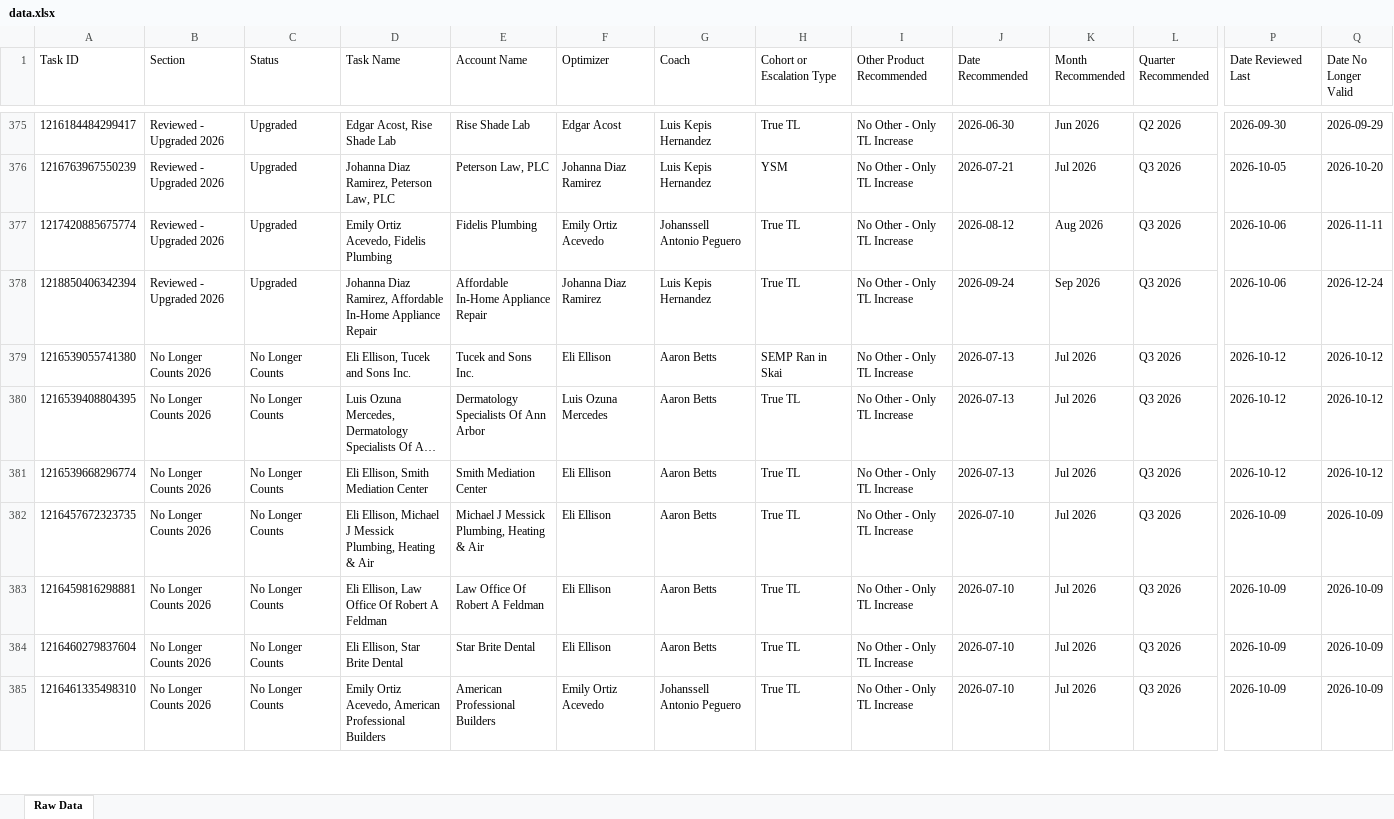
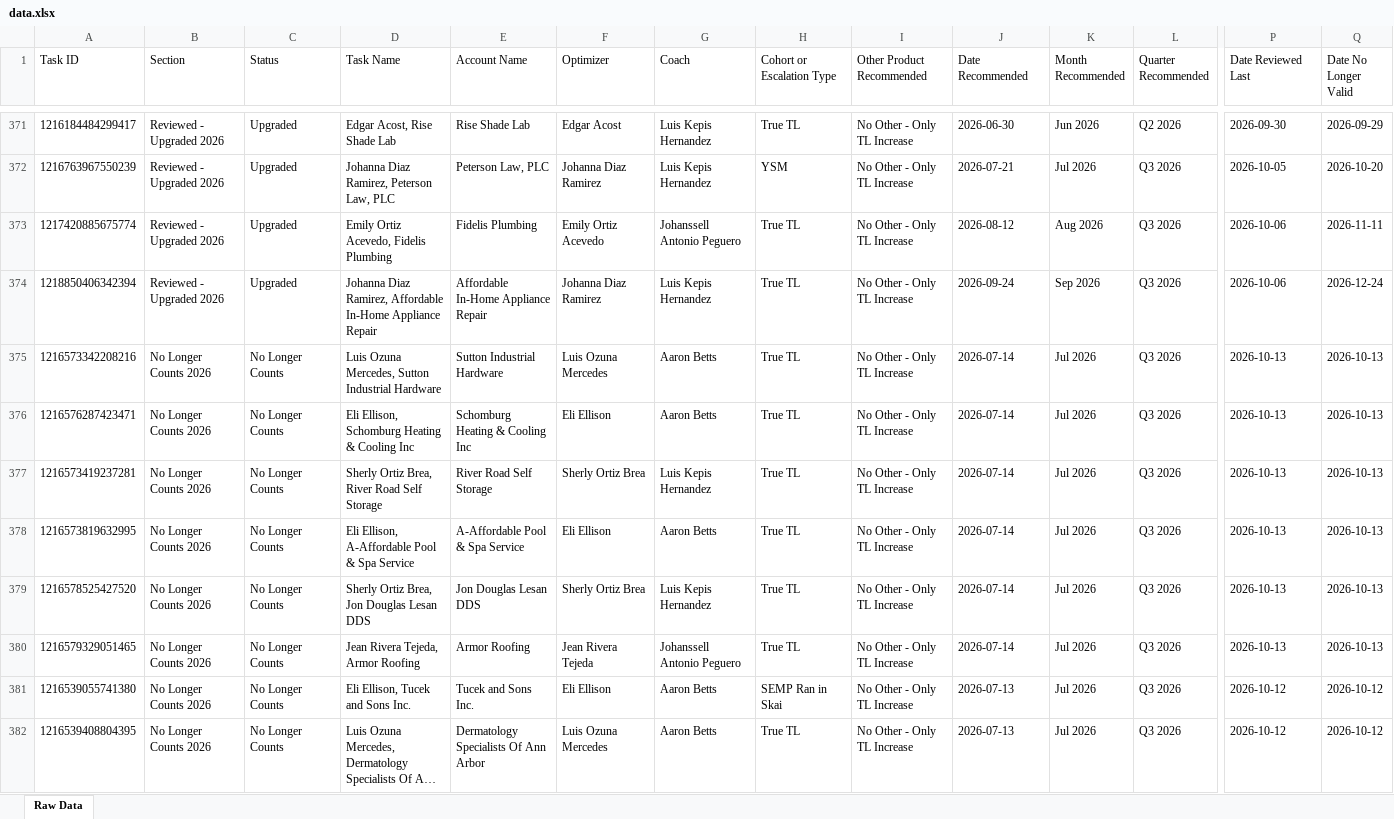
Before and after one commit to timramosthryv/budget-increase-recommendations, an Excel workbook: data.xlsx, sheet Raw Data, drawn as a sheet; only a part is shown, gaps mark what is left out; the shorter side is filled out with more unchanged rows; long unchanged cells end in …; values as stored, in another font and other column widths than the file's, no borders; rows hold the shown columns only; the diff covers the shown part only; the diff names each change by its address in the sheet, - before the commit and + after, or states it on an @@ line.

```diff
--- a/data.xlsx (sheet Raw Data)
+++ b/data.xlsx (sheet Raw Data)
+row 375: 1216573342208216 | No Longer Counts 2026 | No Longer Counts | Luis Ozuna Mercedes, Sutton Industrial Hardware | Sutton Industrial Hardware | Luis Ozuna Mercedes | Aaron Betts | True TL | No Other - Only TL Increase | 2026-07-14 | Jul 2026 | Q3 2026 | 2026-10-13 | 2026-10-13
+row 376: 1216576287423471 | No Longer Counts 2026 | No Longer Counts | Eli Ellison, Schomburg Heating & Cooling Inc | Schomburg Heating & Cooling Inc | Eli Ellison | Aaron Betts | True TL | No Other - Only TL Increase | 2026-07-14 | Jul 2026 | Q3 2026 | 2026-10-13 | 2026-10-13
+row 377: 1216573419237281 | No Longer Counts 2026 | No Longer Counts | Sherly Ortiz Brea, River Road Self Storage | River Road Self Storage | Sherly Ortiz Brea | Luis Kepis Hernandez | True TL | No Other - Only TL Increase | 2026-07-14 | Jul 2026 | Q3 2026 | 2026-10-13 | 2026-10-13
+row 378: 1216573819632995 | No Longer Counts 2026 | No Longer Counts | Eli Ellison, A-Affordable Pool & Spa Service | A-Affordable Pool & Spa Service | Eli Ellison | Aaron Betts | True TL | No Other - Only TL Increase | 2026-07-14 | Jul 2026 | Q3 2026 | 2026-10-13 | 2026-10-13
+row 379: 1216578525427520 | No Longer Counts 2026 | No Longer Counts | Sherly Ortiz Brea, Jon Douglas Lesan DDS | Jon Douglas Lesan DDS | Sherly Ortiz Brea | Luis Kepis Hernandez | True TL | No Other - Only TL Increase | 2026-07-14 | Jul 2026 | Q3 2026 | 2026-10-13 | 2026-10-13
+row 380: 1216579329051465 | No Longer Counts 2026 | No Longer Counts | Jean Rivera Tejeda, Armor Roofing | Armor Roofing | Jean Rivera Tejeda | Johanssell Antonio Peguero | True TL | No Other - Only TL Increase | 2026-07-14 | Jul 2026 | Q3 2026 | 2026-10-13 | 2026-10-13
```
Also changed, not shown: 3 added rows, 7 removed rows and 486 edited cells elsewhere in this sheet, 1 other file.
